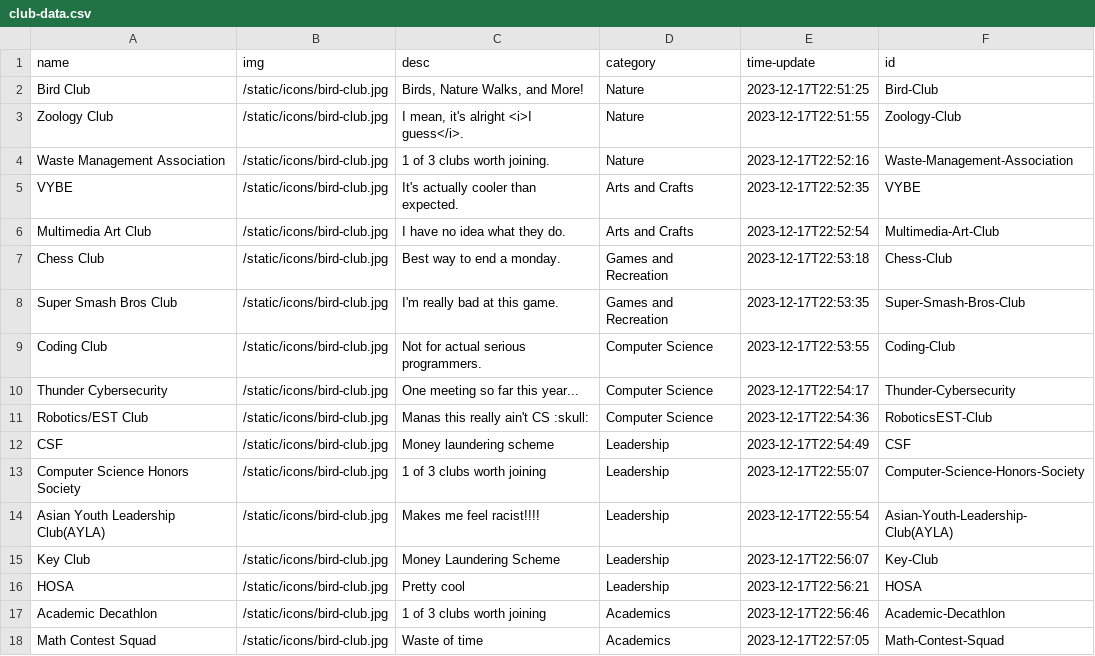
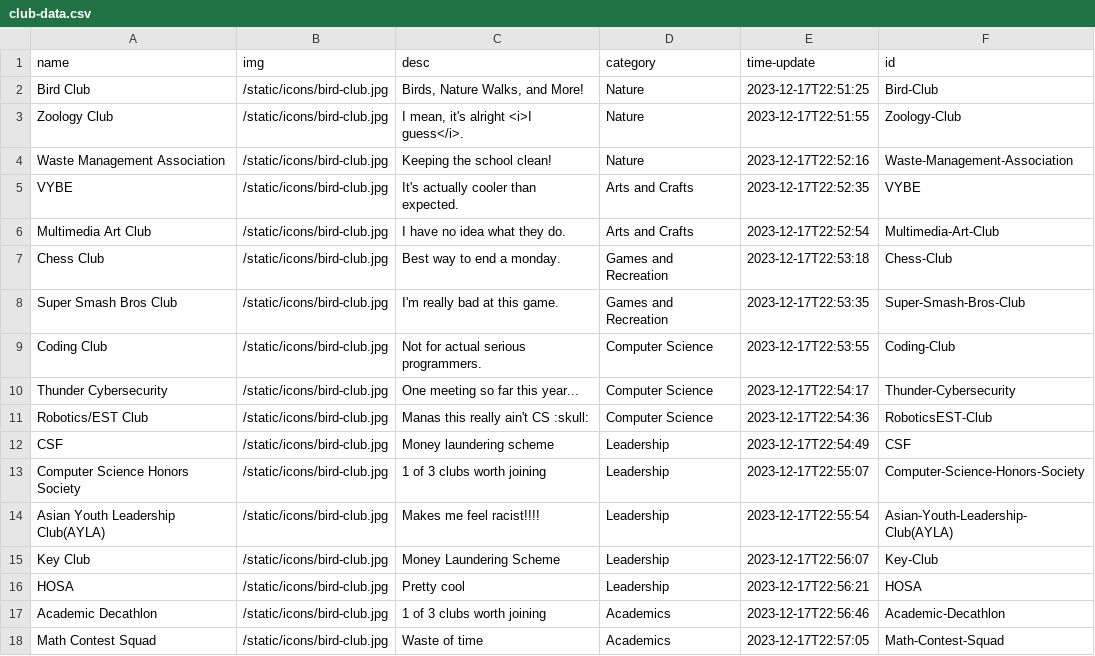
Before and after one commit to AV-01/RHS-Club-Site, a CSV file: static/data/club-data.csv, drawn as a sheet.

```diff
--- a/static/data/club-data.csv
+++ b/static/data/club-data.csv
@@ -3,3 +3,3 @@ Bird Club,/static/icons/bird-club.jpg,"Birds, Nature Walks, and More!",Nature,20
 Zoology Club,/static/icons/bird-club.jpg,"I mean, it's alright <i>I guess</i>.",Nature,2023-12-17T22:51:55,Zoology-Club
-Waste Management Association,/static/icons/bird-club.jpg,1 of 3 clubs worth joining.,Nature,2023-12-17T22:52:16,Waste-Management-Association
+Waste Management Association,/static/icons/bird-club.jpg,Keeping the school clean!,Nature,2023-12-17T22:52:16,Waste-Management-Association
 VYBE,/static/icons/bird-club.jpg,It's actually cooler than expected.,Arts and Crafts,2023-12-17T22:52:35,VYBE
```
Also changed, not shown: 8 other files.
